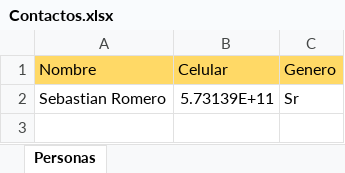
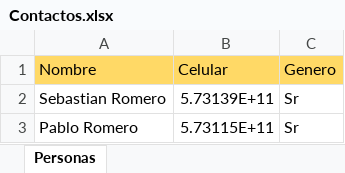
Before and after one commit to crearbots/WhatsApp-Mensajes-Personalizados, an Excel workbook: Contactos.xlsx, sheet Personas, drawn as a sheet; values as stored, in another font and other column widths than the file's, no borders; the diff names each change by its address in the sheet, - before the commit and + after, or states it on an @@ line.

```diff
--- a/Contactos.xlsx (sheet Personas)
+++ b/Contactos.xlsx (sheet Personas)
+row 3: Pablo Romero | 5.73115E+11 | Sr
```
Also changed, not shown: 1 other file.
